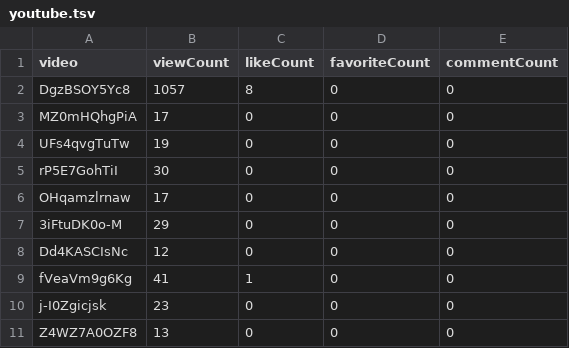
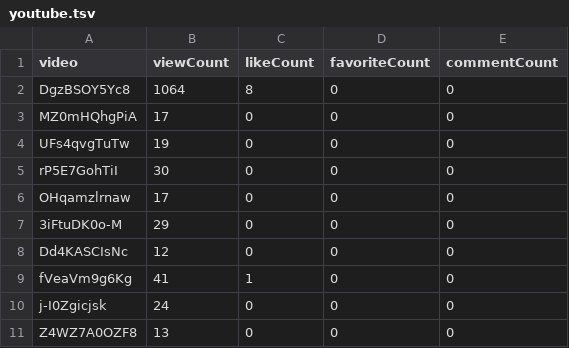
Before and after one commit to opencasestudies/ocs-metrics-dashboard, a TSV file: metricminer_data/youtube/youtube.tsv, drawn as a sheet.

```diff
--- a/metricminer_data/youtube/youtube.tsv
+++ b/metricminer_data/youtube/youtube.tsv
@@ -1,3 +1,3 @@
 video	viewCount	likeCount	favoriteCount	commentCount
-DgzBSOY5Yc8	1057	8	0	0
+DgzBSOY5Yc8	1064	8	0	0
 MZ0mHQhgPiA	17	0	0	0
@@ -9,3 +9,3 @@ Dd4KASCIsNc	12	0	0	0
 fVeaVm9g6Kg	41	1	0	0
-j-I0Zgicjsk	23	0	0	0
+j-I0Zgicjsk	24	0	0	0
 Z4WZ7A0OZF8	13	0	0	0
```
